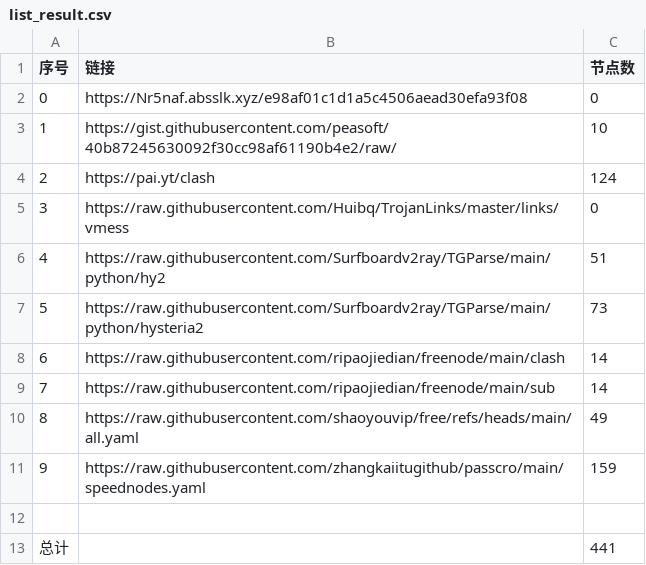
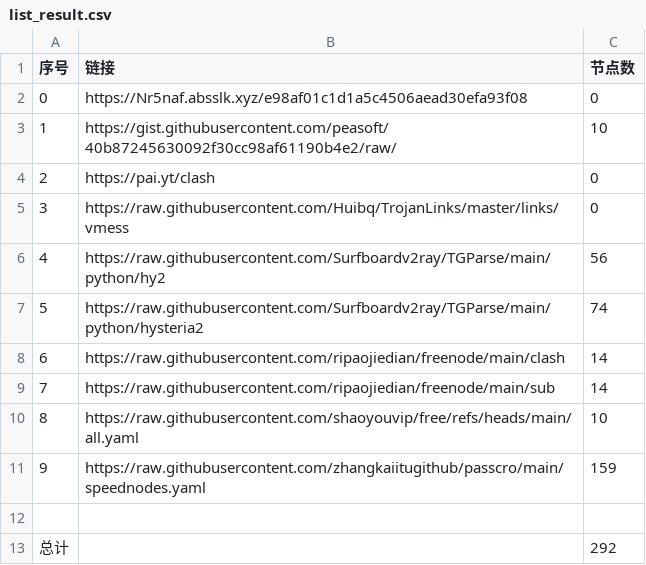
Before and after one commit to linjie9988/NoMoreWalls, a CSV file: list_result.csv, drawn as a sheet.

```diff
--- a/list_result.csv
+++ b/list_result.csv
@@ -3,11 +3,11 @@
 1,https://gist.githubusercontent.com/peasoft/40b87245630092f30cc98af61190b4e2/raw/,10
-2,https://pai.yt/clash,124
+2,https://pai.yt/clash,0
 3,https://raw.githubusercontent.com/Huibq/TrojanLinks/master/links/vmess,0
-4,https://raw.githubusercontent.com/Surfboardv2ray/TGParse/main/python/hy2,51
-5,https://raw.githubusercontent.com/Surfboardv2ray/TGParse/main/python/hysteria2,73
+4,https://raw.githubusercontent.com/Surfboardv2ray/TGParse/main/python/hy2,56
+5,https://raw.githubusercontent.com/Surfboardv2ray/TGParse/main/python/hysteria2,74
 6,https://raw.githubusercontent.com/ripaojiedian/freenode/main/clash,14
 7,https://raw.githubusercontent.com/ripaojiedian/freenode/main/sub,14
-8,https://raw.githubusercontent.com/shaoyouvip/free/refs/heads/main/all.yaml,49
+8,https://raw.githubusercontent.com/shaoyouvip/free/refs/heads/main/all.yaml,10
 9,https://raw.githubusercontent.com/zhangkaiitugithub/passcro/main/speednodes.yaml,159
 
-总计,,441
+总计,,292
```
Also changed, not shown: 28 other files.
